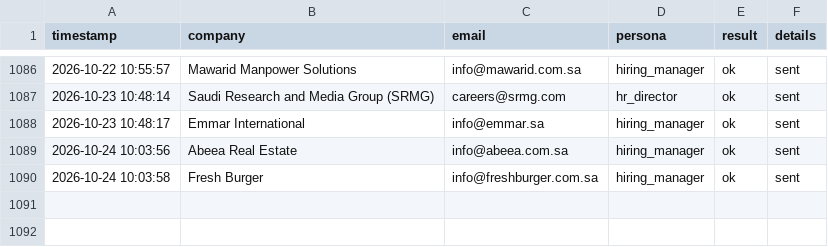
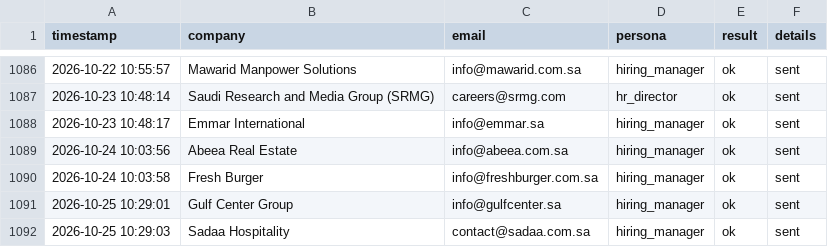
Before and after one commit to Nuredin-Moh/job-madinah, a CSV file: data/sent_log.csv, drawn as a sheet; only a part is shown, gaps mark what is left out.

```diff
--- a/data/sent_log.csv
+++ b/data/sent_log.csv
@@ -1090 +1090,3 @@ timestamp,company,email,persona,result,details
 2026-10-24 10:03:58,Fresh Burger,info@freshburger.com.sa,hiring_manager,ok,sent
+2026-10-25 10:29:01,Gulf Center Group,info@gulfcenter.sa,hiring_manager,ok,sent
+2026-10-25 10:29:03,Sadaa Hospitality,contact@sadaa.com.sa,hiring_manager,ok,sent
```
Also changed, not shown: data/portal_queue.csv, data/sent_history.csv.
